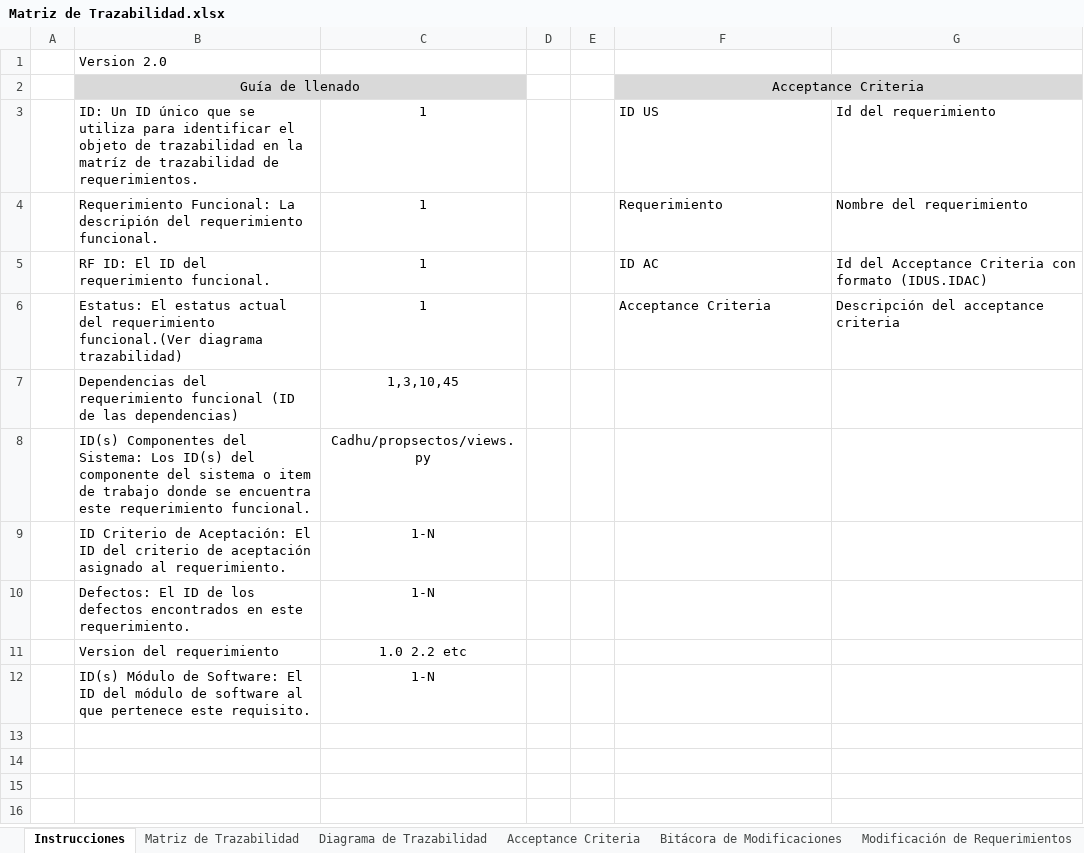
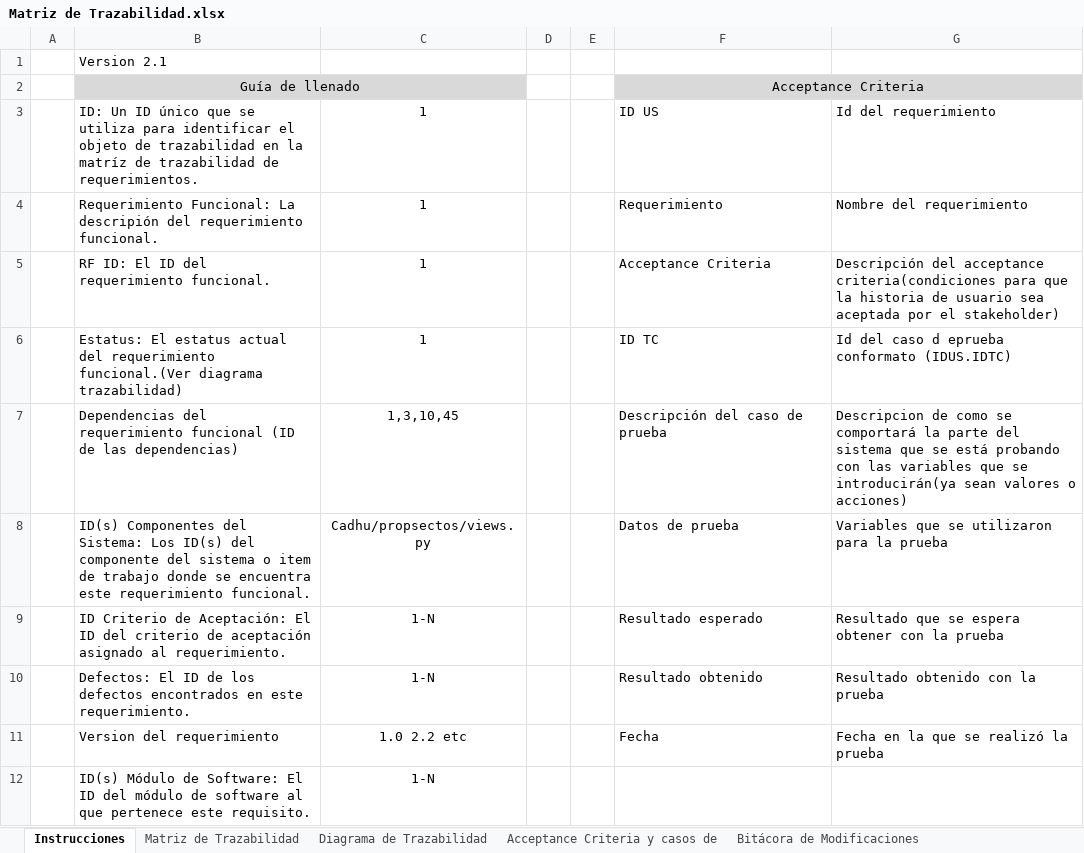
Before and after one commit to CaveLabs-1/Wiki, an Excel workbook: Requerimientos/Formatos/Matriz de Trazabilidad.xlsx, sheet Instrucciones, drawn as a sheet; values as stored, in another font and other column widths than the file's, no borders; charts and pictures not drawn; the diff names each change by its address in the sheet, - before the commit and + after, or states it on an @@ line.

```diff
--- a/Requerimientos/Formatos/Matriz de Trazabilidad.xlsx (sheet Instrucciones)
+++ b/Requerimientos/Formatos/Matriz de Trazabilidad.xlsx (sheet Instrucciones)
-sheet tab: Acceptance Criteria
+sheet tab: Acceptance Criteria y casos de
-B1: Version 2.0
+B1: Version 2.1
-F5: ID AC
+F5: Acceptance Criteria
-G5: Id del Acceptance Criteria con formato (IDUS.IDAC)
+G5: Descripción del acceptance criteria(condiciones para que la historia de usuario sea aceptada por el stakeholder)
-F6: Acceptance Criteria
+F6: ID TC
-G6: Descripción del acceptance criteria
+G6: Id del caso d eprueba conformato (IDUS.IDTC)
-F7: (empty)
+F7: Descripción del caso de prueba
-G7: (empty)
+G7: Descripcion de como se comportará la parte del sistema que se está probando con las variables que se introducirán(ya sean valores o acciones)
-F8: (empty)
+F8: Datos de prueba
-G8: (empty)
+G8: Variables que se utilizaron para la prueba
-F9: (empty)
+F9: Resultado esperado
-G9: (empty)
+G9: Resultado que se espera obtener con la prueba
-F10: (empty)
+F10: Resultado obtenido
-G10: (empty)
+G10: Resultado obtenido con la prueba
-F11: (empty)
+F11: Fecha
-G11: (empty)
+G11: Fecha en la que se realizó la prueba
```
Also changed, not shown: sheet Acceptance Criteria y casos de.
